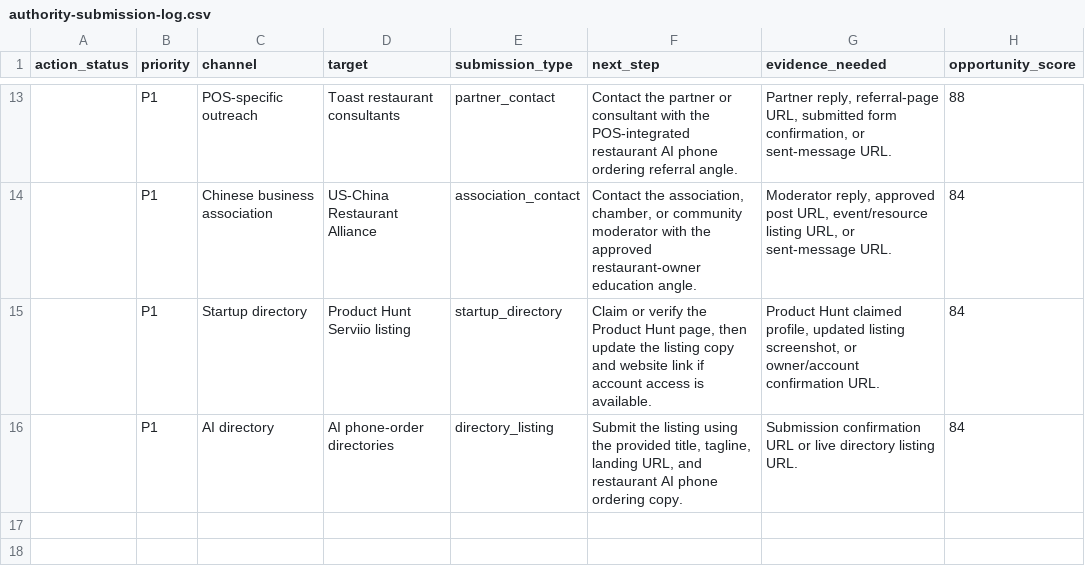
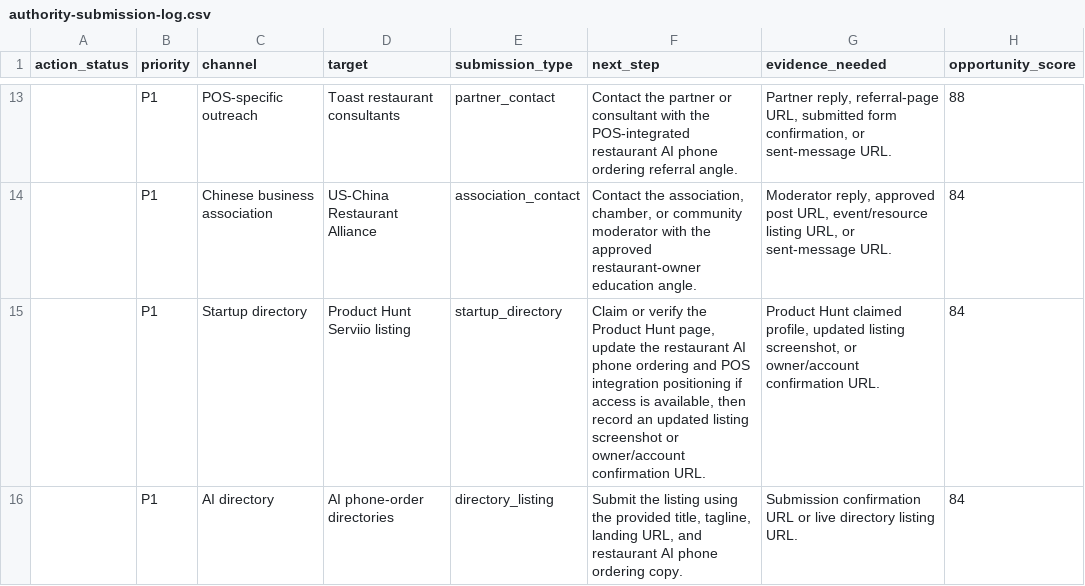
Before and after one commit to kevinliujunyang/serviio-website, a CSV file: docs/authority-submission-log.csv, drawn as a sheet; only a part is shown, gaps mark what is left out; the diff names each change by its address in the sheet, - before the commit and + after, or states it on an @@ line.

Commit message:
Align Product Hunt submission proof

```diff
--- a/docs/authority-submission-log.csv
+++ b/docs/authority-submission-log.csv
-F15 (next_step): …Hunt page, then update the listing copy and website link if account access is available.
+F15 (next_step): …Hunt page, update the restaurant AI phone ordering and POS integration positioning if access is available, then record an updated listing screenshot or owner/account confirmation URL.
```
Also changed, not shown: 2 other files.
